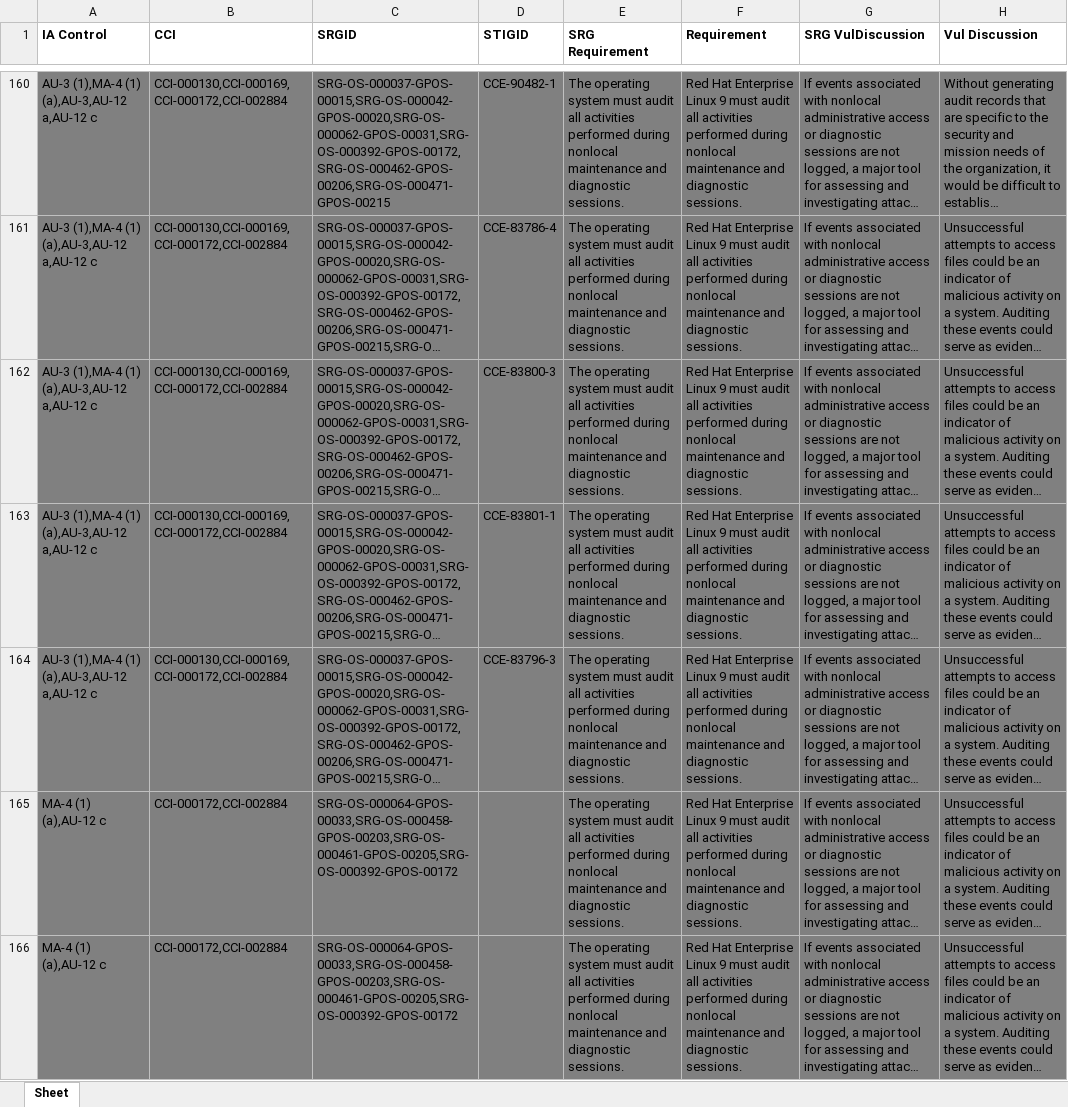
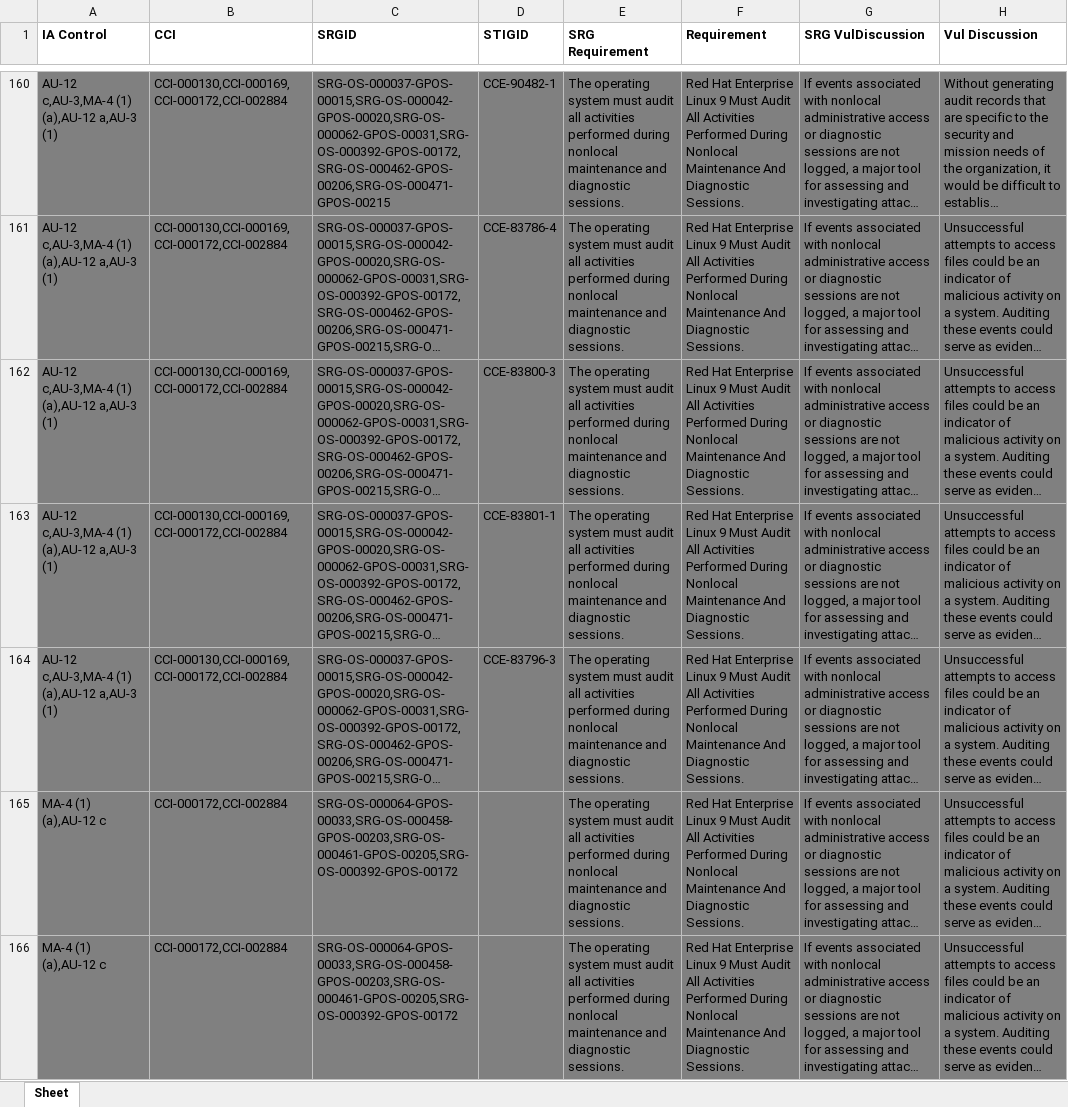
Before and after one commit to marcusburghardt/content, an Excel workbook: srg_mapping/srg-mapping-rhel9.xlsx, sheet Sheet, drawn as a sheet; only a part is shown, gaps mark what is left out; long unchanged cells end in …; values as stored, in another font and other column widths than the file's, no borders; the diff covers the shown part only; the diff names each change by its address in the sheet, - before the commit and + after, or states it on an @@ line.

```diff
--- a/srg_mapping/srg-mapping-rhel9.xlsx (sheet Sheet)
+++ b/srg_mapping/srg-mapping-rhel9.xlsx (sheet Sheet)
-A160:A164 (IA Control): AU-3 (1),MA-4 (1) (a),AU-3,AU-12 a,AU-12 c
+A160:A164 (IA Control): AU-12 c,AU-3,MA-4 (1) (a),AU-12 a,AU-3 (1)
-F160:F166 (Requirement): …Linux 9 must audit all activities performed during nonlocal maintenance and diagnostic sessions.
+F160:F166 (Requirement): …Linux 9 Must Audit All Activities Performed During Nonlocal Maintenance And Diagnostic Sessions.
```
Also changed, not shown: 1 added row, 1 removed row and 645 edited cells elsewhere in this sheet, 1 other file.
